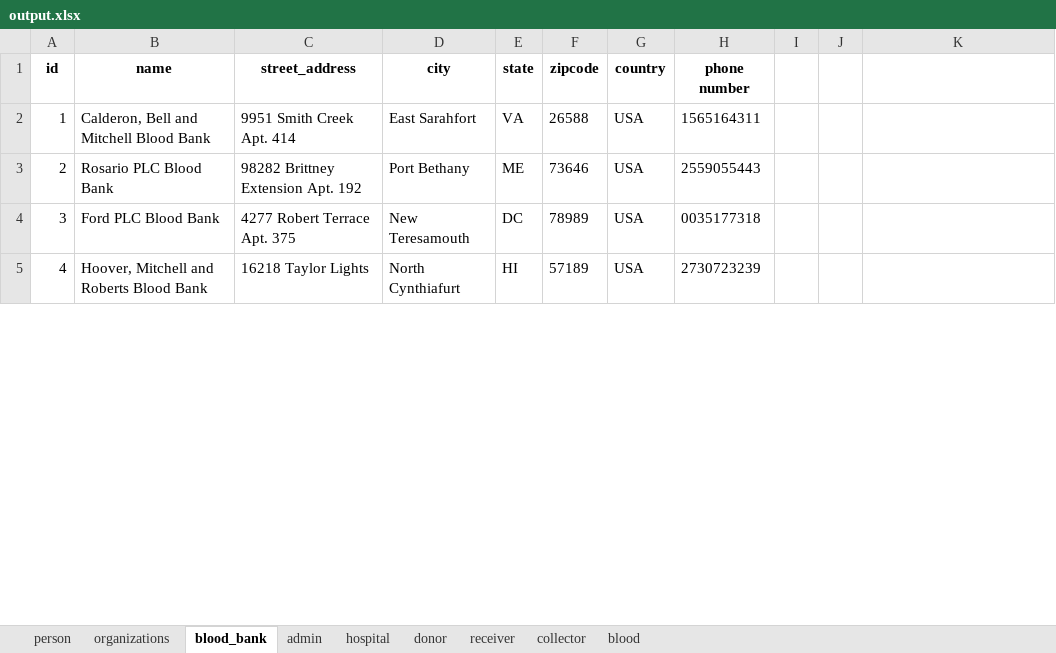
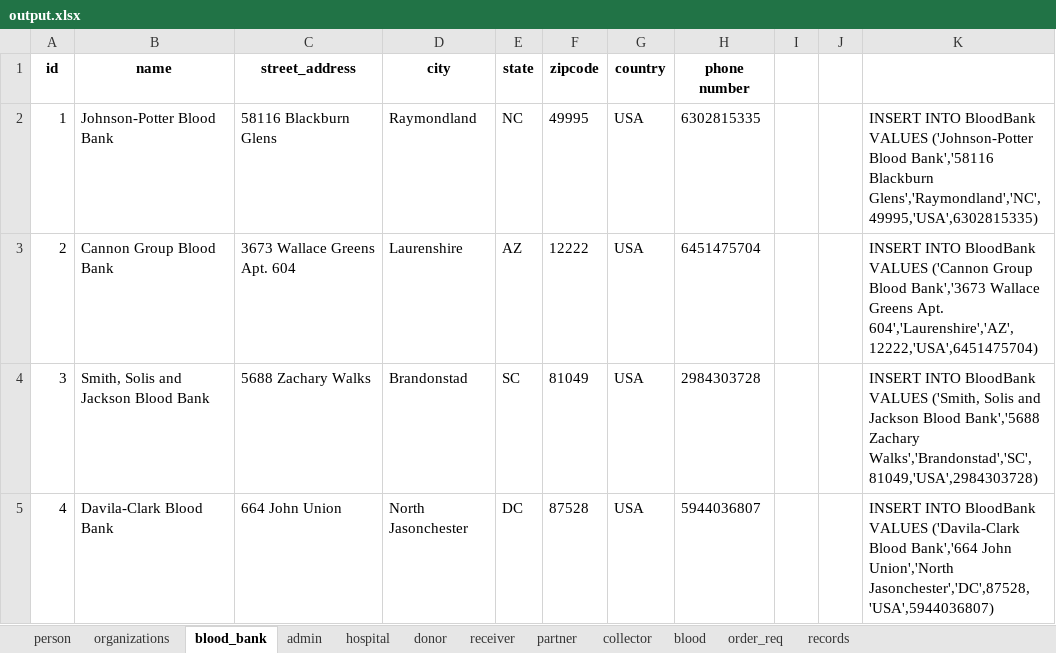
Before and after one commit to viveksharma180/DMDDGroupProject-6, an Excel workbook: P4/Data entries/output.xlsx, sheet blood_bank, drawn as a sheet; only a part is shown; values as stored, in another font and other column widths than the file's, no borders; the diff covers the shown part only; the diff names each change by its address in the sheet, - before the commit and + after, or states it on an @@ line.

Commit message:
Added Tablaue files.
Signed-off-by: viveksharma180 <sharma.viv@northeastern.edu>

```diff
--- a/P4/Data entries/output.xlsx (sheet blood_bank)
+++ b/P4/Data entries/output.xlsx (sheet blood_bank)
+sheet tab: partner
+sheet tab: order_req
+sheet tab: records
-B2 (name): Calderon, Bell and Mitchell Blood Bank
+B2 (name): Johnson-Potter Blood Bank
-C2 (street_address): 9951 Smith Creek Apt. 414
+C2 (street_address): 58116 Blackburn Glens
-D2 (city): East Sarahfort
+D2 (city): Raymondland
-E2 (state): VA
+E2 (state): NC
-F2 (zipcode): 26588
+F2 (zipcode): 49995
-H2 (phone number): 1565164311
+H2 (phone number): 6302815335
-K2: (empty)
+K2: INSERT INTO BloodBank VALUES ('Johnson-Potter Blood Bank','58116 Blackburn Glens','Raymondland','NC',49995,'USA',6302815335)
-B3 (name): Rosario PLC Blood Bank
+B3 (name): Cannon Group Blood Bank
-C3 (street_address): 98282 Brittney Extension Apt. 192
+C3 (street_address): 3673 Wallace Greens Apt. 604
-D3 (city): Port Bethany
+D3 (city): Laurenshire
-E3 (state): ME
+E3 (state): AZ
-F3 (zipcode): 73646
+F3 (zipcode): 12222
-H3 (phone number): 2559055443
+H3 (phone number): 6451475704
-K3: (empty)
+K3: INSERT INTO BloodBank VALUES ('Cannon Group Blood Bank','3673 Wallace Greens Apt. 604','Laurenshire','AZ',12222,'USA',6451475704)
-B4 (name): Ford PLC Blood Bank
+B4 (name): Smith, Solis and Jackson Blood Bank
-C4 (street_address): 4277 Robert Terrace Apt. 375
+C4 (street_address): 5688 Zachary Walks
-D4 (city): New Teresamouth
+D4 (city): Brandonstad
-E4 (state): DC
+E4 (state): SC
-F4 (zipcode): 78989
+F4 (zipcode): 81049
-H4 (phone number): 0035177318
+H4 (phone number): 2984303728
-K4: (empty)
+K4: INSERT INTO BloodBank VALUES ('Smith, Solis and Jackson Blood Bank','5688 Zachary Walks','Brandonstad','SC',81049,'USA',2984303728)
-B5 (name): Hoover, Mitchell and Roberts Blood Bank
+B5 (name): Davila-Clark Blood Bank
-C5 (street_address): 16218 Taylor Lights
+C5 (street_address): 664 John Union
-D5 (city): North Cynthiafurt
+D5 (city): North Jasonchester
-E5 (state): HI
+E5 (state): DC
-F5 (zipcode): 57189
+F5 (zipcode): 87528
-H5 (phone number): 2730723239
+H5 (phone number): 5944036807
-K5: (empty)
+K5: INSERT INTO BloodBank VALUES ('Davila-Clark Blood Bank','664 John Union','North Jasonchester','DC',87528,'USA',5944036807)
```
Also changed, not shown: 669 edited cells elsewhere in this sheet, sheet person, sheet organizations, sheet hospital, sheet blood, sheet admin, sheet collector, 2 more sheets, 20 other files.
